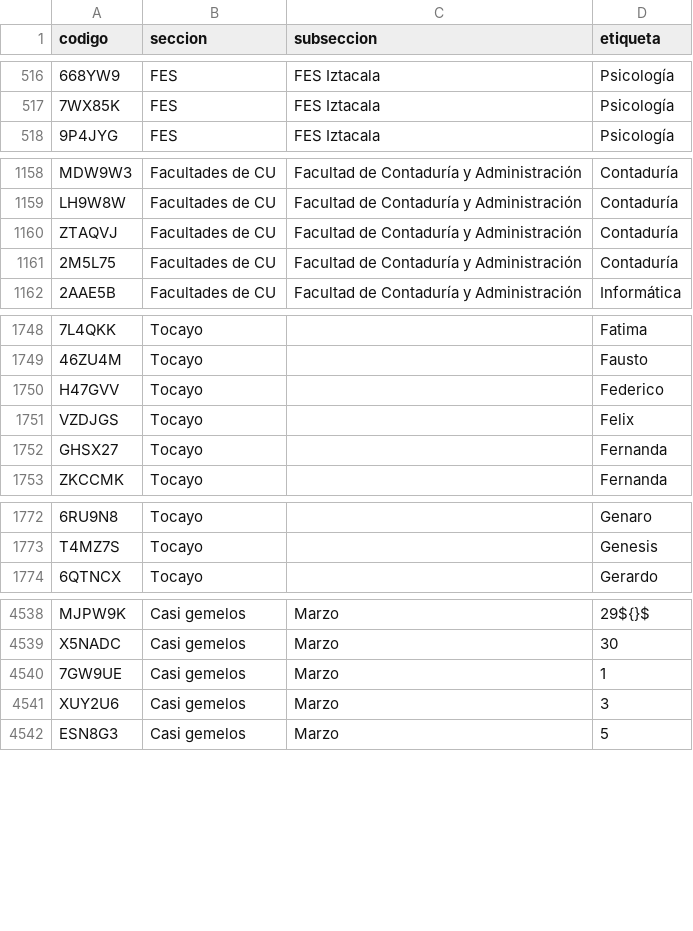
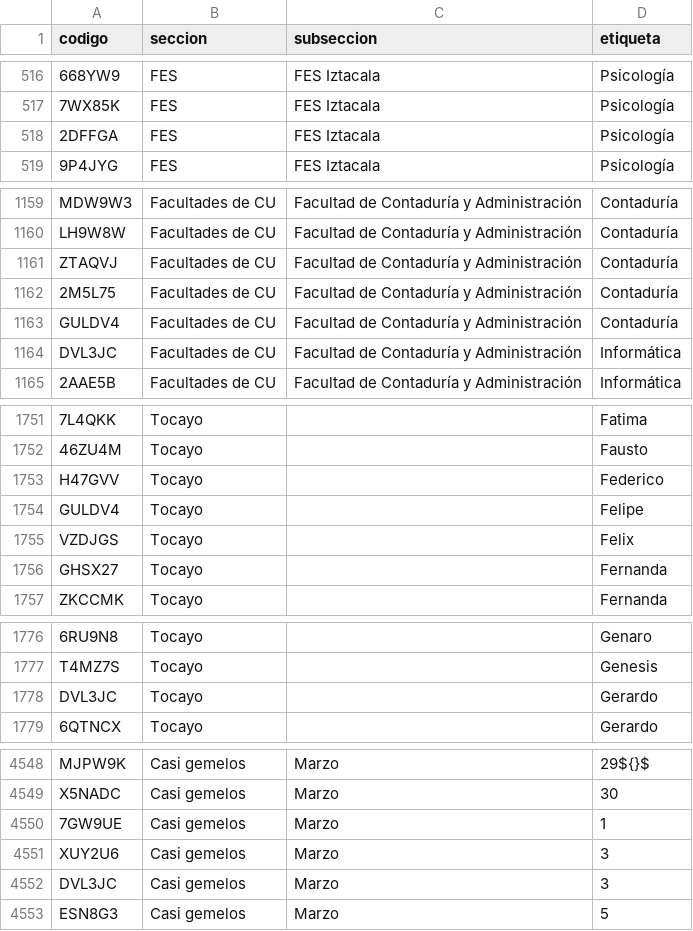
Before and after one commit to jaguarOR/espacio-unam-codigos, a CSV file: datos/codigos-doc.csv, drawn as a sheet; only a part is shown, gaps mark what is left out; the diff covers the shown part only; the diff names each change by its address in the sheet, - before the commit and + after, or states it on an @@ line.

```diff
--- a/datos/codigos-doc.csv
+++ b/datos/codigos-doc.csv
+row 518: 2DFFGA | FES | FES Iztacala | Psicología
+row 1163: GULDV4 | Facultades de CU | Facultad de Contaduría y Administración | Contaduría
+row 1164: DVL3JC | Facultades de CU | Facultad de Contaduría y Administración | Informática
+row 1754: GULDV4 | Tocayo |  | Felipe
+row 1778: DVL3JC | Tocayo |  | Gerardo
+row 4552: DVL3JC | Casi gemelos | Marzo | 3
```
Also changed, not shown: 5 added rows elsewhere in this file, 9 other files.
